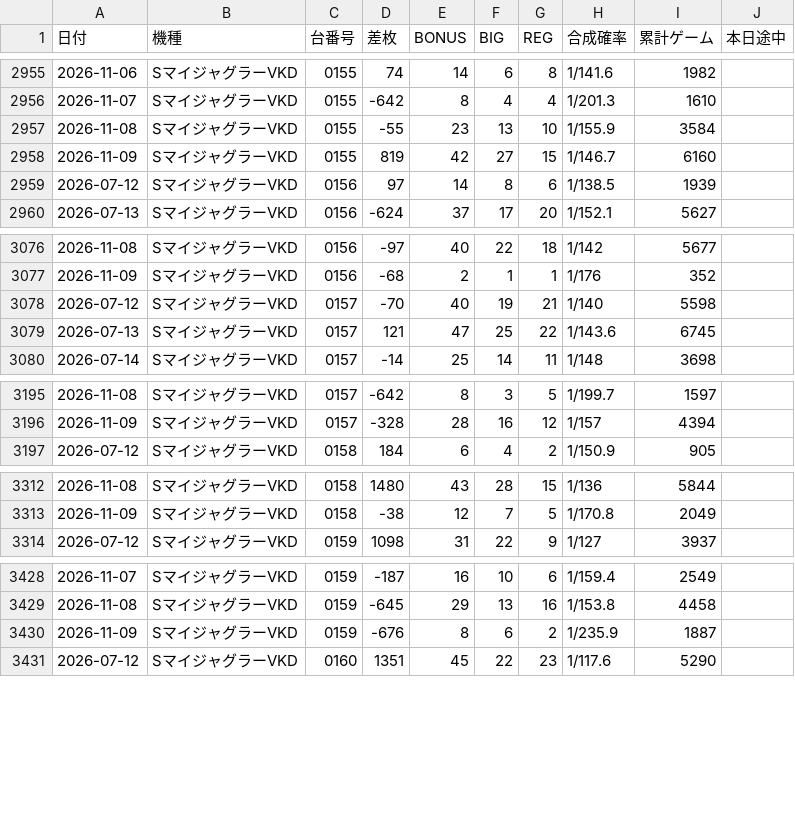
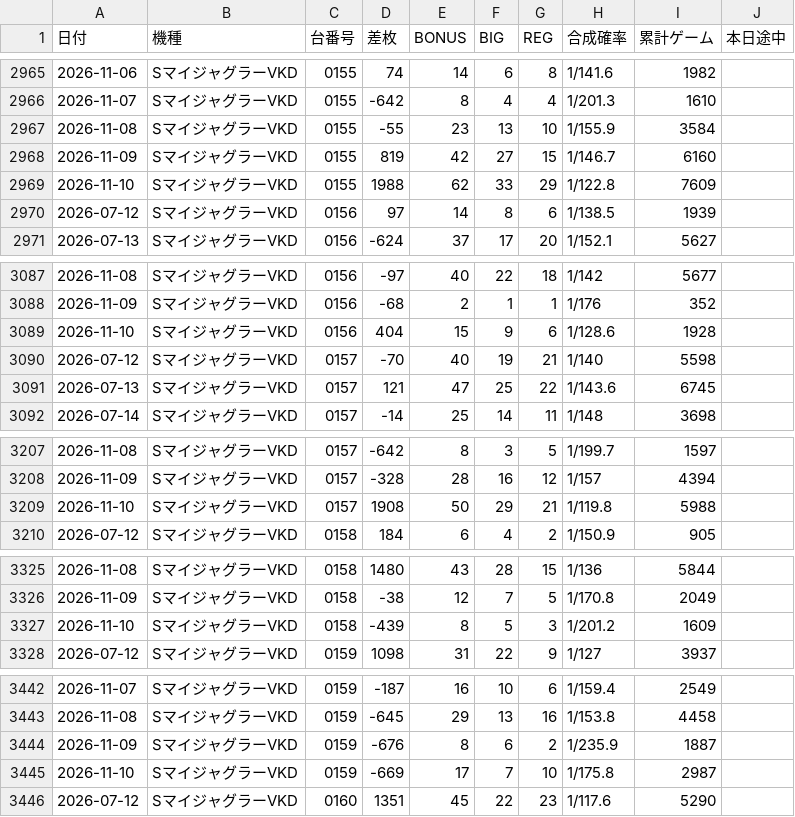
Before and after one commit to warauinu/warauinu.github.io, a CSV file: juggler.csv, drawn as a sheet; only a part is shown, gaps mark what is left out; the diff covers the shown part only.

```diff
--- a/juggler.csv
+++ b/juggler.csv
@@ -2958,2 +2968,3 @@
 2026-11-09,SマイジャグラーVKD,0155,819,42,27,15,1/146.7,6160,
+2026-11-10,SマイジャグラーVKD,0155,1988,62,33,29,1/122.8,7609,
 2026-07-12,SマイジャグラーVKD,0156,97,14,8,6,1/138.5,1939,
@@ -3077,2 +3088,3 @@
 2026-11-09,SマイジャグラーVKD,0156,-68,2,1,1,1/176,352,
+2026-11-10,SマイジャグラーVKD,0156,404,15,9,6,1/128.6,1928,
 2026-07-12,SマイジャグラーVKD,0157,-70,40,19,21,1/140,5598,
@@ -3196,2 +3208,3 @@
 2026-11-09,SマイジャグラーVKD,0157,-328,28,16,12,1/157,4394,
+2026-11-10,SマイジャグラーVKD,0157,1908,50,29,21,1/119.8,5988,
 2026-07-12,SマイジャグラーVKD,0158,184,6,4,2,1/150.9,905,
@@ -3313,2 +3326,3 @@
 2026-11-09,SマイジャグラーVKD,0158,-38,12,7,5,1/170.8,2049,
+2026-11-10,SマイジャグラーVKD,0158,-439,8,5,3,1/201.2,1609,
 2026-07-12,SマイジャグラーVKD,0159,1098,31,22,9,1/127,3937,
@@ -3430,2 +3444,3 @@
 2026-11-09,SマイジャグラーVKD,0159,-676,8,6,2,1/235.9,1887,
+2026-11-10,SマイジャグラーVKD,0159,-669,17,7,10,1/175.8,2987,
 2026-07-12,SマイジャグラーVKD,0160,1351,45,22,23,1/117.6,5290,
```
Also changed, not shown: 10 added rows elsewhere in this file.
